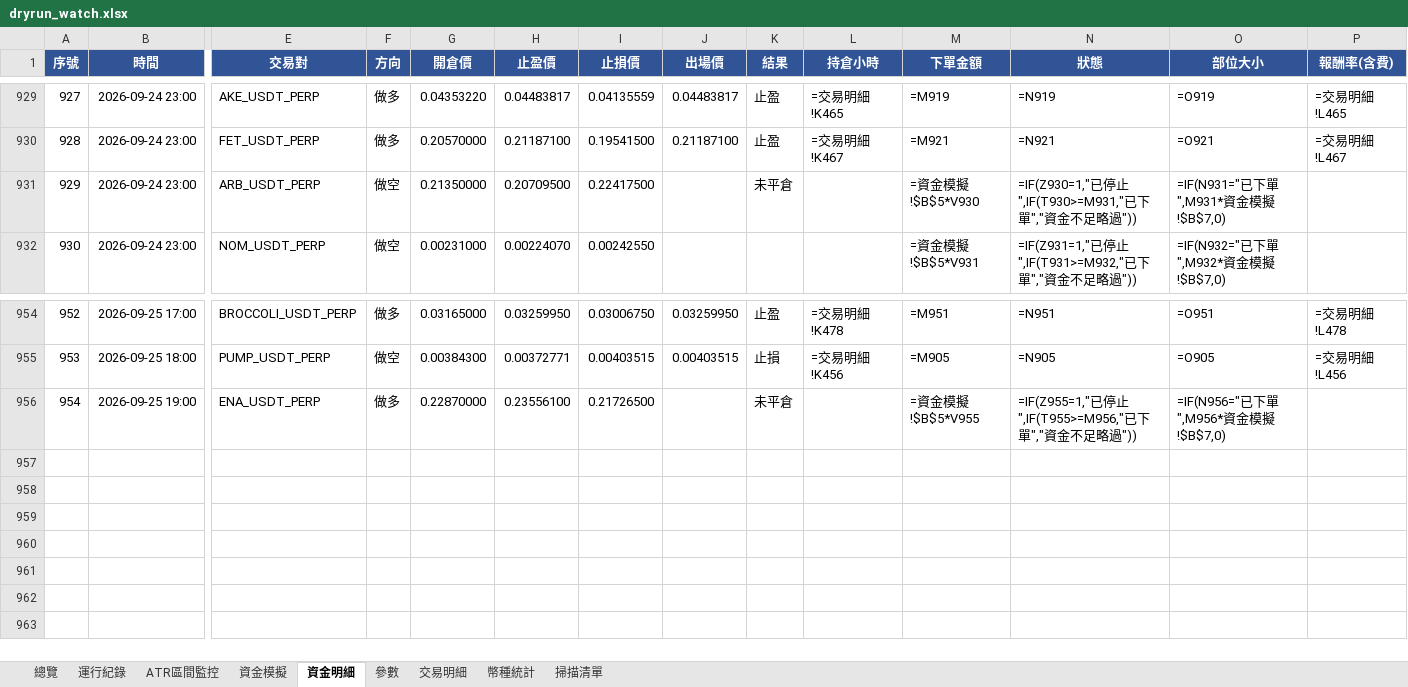
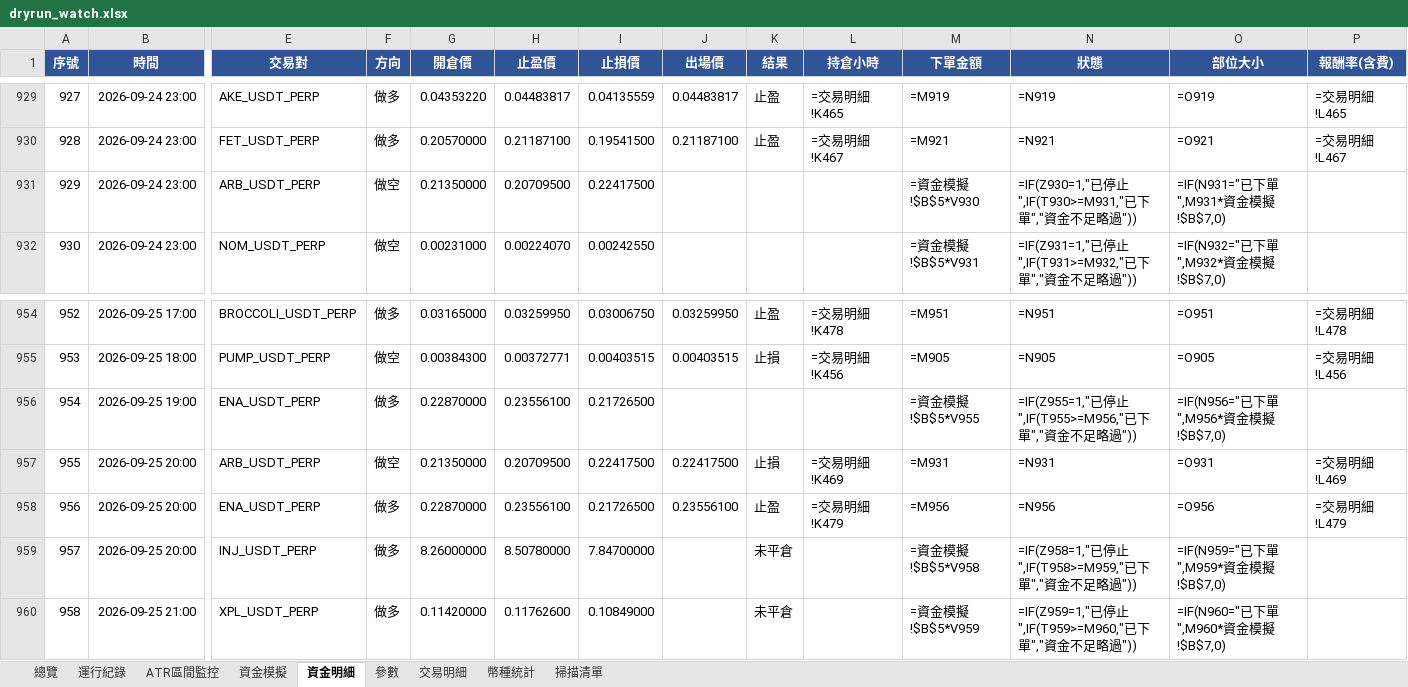
Before and after one commit to timzen43210/Crypto_Trader, an Excel workbook: output/dryrun_watch.xlsx, sheet 資金明細, drawn as a sheet; only a part is shown, gaps mark what is left out; values as stored, in another font and other column widths than the file's, no borders; formulas without a stored value are shown as written; conditional formats not drawn; rows hold the shown columns only; the diff names each change by its address in the sheet, - before the commit and + after, or states it on an @@ line.

```diff
--- a/output/dryrun_watch.xlsx (sheet 資金明細)
+++ b/output/dryrun_watch.xlsx (sheet 資金明細)
-K931 (結果): 未平倉
+K931 (結果): (empty)
-K956 (結果): 未平倉
+K956 (結果): (empty)
+row 957: 955 | 2026-09-25 20:00 | ARB_USDT_PERP | 做空 | 0.21350000 | 0.20709500 | 0.22417500 | 0.22417500 | 止損 | =交易明細!K469 | =M931 | =N931 | =O931 | =交易明細!L469
+row 958: 956 | 2026-09-25 20:00 | ENA_USDT_PERP | 做多 | 0.22870000 | 0.23556100 | 0.21726500 | 0.23556100 | 止盈 | =交易明細!K479 | =M956 | =N956 | =O956 | =交易明細!L479
+row 959: 957 | 2026-09-25 20:00 | INJ_USDT_PERP | 做多 | 8.26000000 | 8.50780000 | 7.84700000 |  | 未平倉 |  | =資金模擬!$B$5*V958 | =IF(Z958=1,"已停止",IF(T958>=M959,"已下單","資金不足略過")) | =IF(N959="已下單",M959*資金模擬!$B$7,0)
+row 960: 958 | 2026-09-25 21:00 | XPL_USDT_PERP | 做多 | 0.11420000 | 0.11762600 | 0.10849000 |  | 未平倉 |  | =資金模擬!$B$5*V959 | =IF(Z959=1,"已停止",IF(T959>=M960,"已下單","資金不足略過")) | =IF(N960="已下單",M960*資金模擬!$B$7,0)
```
Also changed, not shown: sheet 幣種統計, sheet 交易明細, sheet 總覽, sheet 資金模擬, sheet 運行紀錄, sheet 掃描清單, 2 more sheets, charts or pictures, output/dryrun_rev.xlsx, output/dryrun_rev_wide.xlsx, 5 other files.
